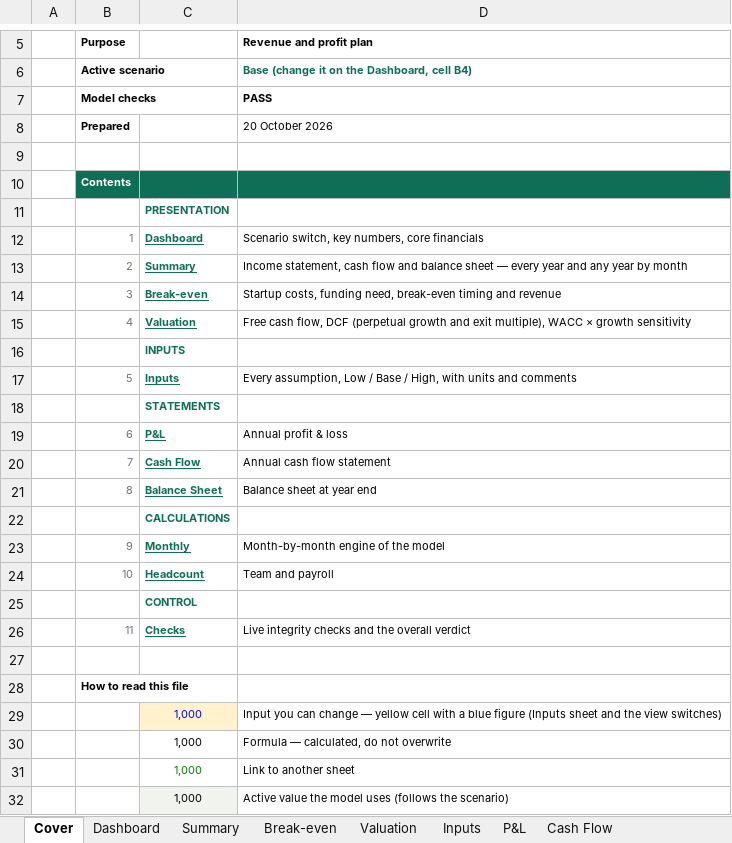
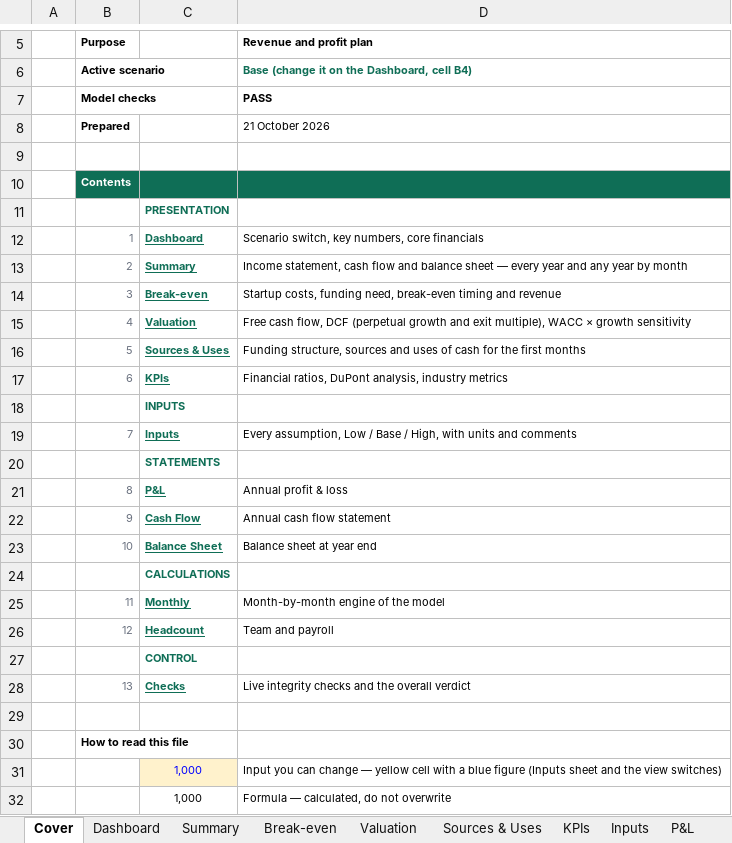
Before and after one commit to henrysheykin/finmodel-app, an Excel workbook: samples/salon-full-5y.xlsx, sheet Cover, drawn as a sheet; only a part is shown, gaps mark what is left out; the shorter side is filled out with more unchanged rows; values as stored, in another font and other column widths than the file's, no borders; conditional formats not drawn; addresses are those after the commit; the diff names each change by its address in the sheet, - before the commit and + after, or states it on an @@ line.

```diff
--- a/samples/salon-full-5y.xlsx (sheet Cover)
+++ b/samples/salon-full-5y.xlsx (sheet Cover)
+sheet tab: Sources & Uses
+sheet tab: KPIs
-D8 (Revenue and profit plan): 20 October 2026
+D8 (Revenue and profit plan): 21 October 2026
+row 16:  | 5 | Sources & Uses | Funding structure, sources and uses of cash for the first months
+row 17:  | 6 | KPIs | Financial ratios, DuPont analysis, industry metrics
-B19 (Purpose): 5
+B19 (Purpose): 7
-B21 (Purpose): 6
+B21 (Purpose): 8
-B22 (Purpose): 7
+B22 (Purpose): 9
-B23 (Purpose): 8
+B23 (Purpose): 10
-B25 (Purpose): 9
+B25 (Purpose): 11
-B26 (Purpose): 10
+B26 (Purpose): 12
-B28 (Purpose): 11
+B28 (Purpose): 13
```
Also changed, not shown: sheet Dashboard, sheet Checks, formulas that keep their value, charts or pictures, samples/salon-full.xlsx.
